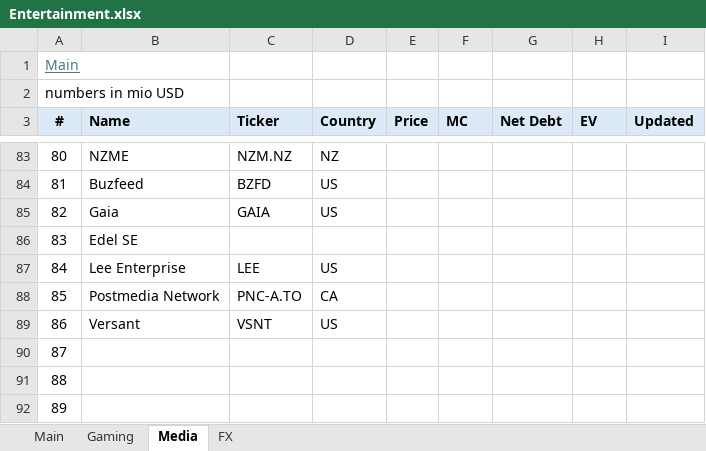
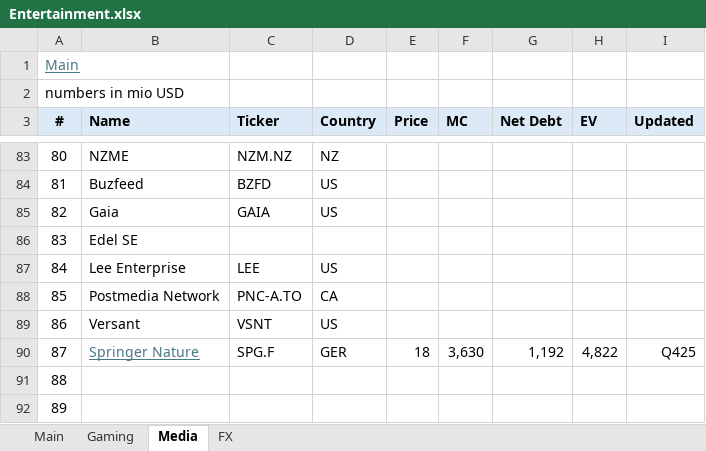
Before and after one commit to oscarsettje/MetaModels, an Excel workbook: Entertainment.xlsx, sheet Media, drawn as a sheet; only a part is shown, gaps mark what is left out; values as stored, in another font and other column widths than the file's, no borders; the diff names each change by its address in the sheet, - before the commit and + after, or states it on an @@ line.

```diff
--- a/Entertainment.xlsx (sheet Media)
+++ b/Entertainment.xlsx (sheet Media)
-B90 (Name): (empty)
+B90 (Name): Springer Nature
-C90 (Ticker): (empty)
+C90 (Ticker): SPG.F
-D90 (Country): (empty)
+D90 (Country): GER
-E90 (Price): (empty)
+E90 (Price): 18
-F90 (MC): (empty)
+F90 (MC): 3,630
-G90 (Net Debt): (empty)
+G90 (Net Debt): 1,192
-H90 (EV): (empty)
+H90 (EV): 4,822
-I90 (Updated): (empty)
+I90 (Updated): Q425
```
Also changed, not shown: sheet Gaming, Fashion.xlsx.
